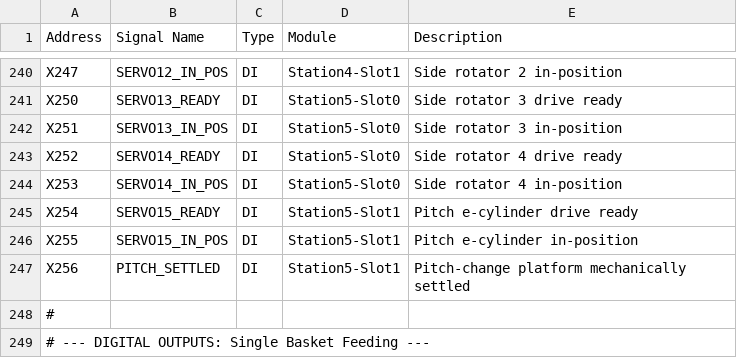
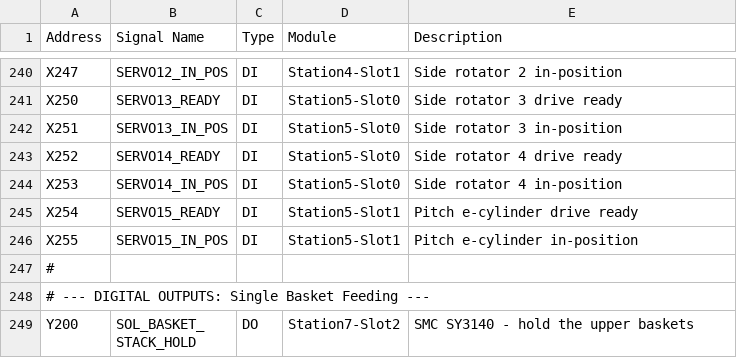
Before and after one commit to Rongxuan-Zhou/AOI-sys-for-TI, a CSV file: src/plc/io_mapping.csv, drawn as a sheet; only a part is shown, gaps mark what is left out; the shorter side is filled out with more unchanged rows; the diff names each change by its address in the sheet, - before the commit and + after, or states it on an @@ line.

```diff
--- a/src/plc/io_mapping.csv
+++ b/src/plc/io_mapping.csv
-row 247: X256 | PITCH_SETTLED | DI | Station5-Slot1 | Pitch-change platform mechanically settled
```
Also changed, not shown: 3 other files.
